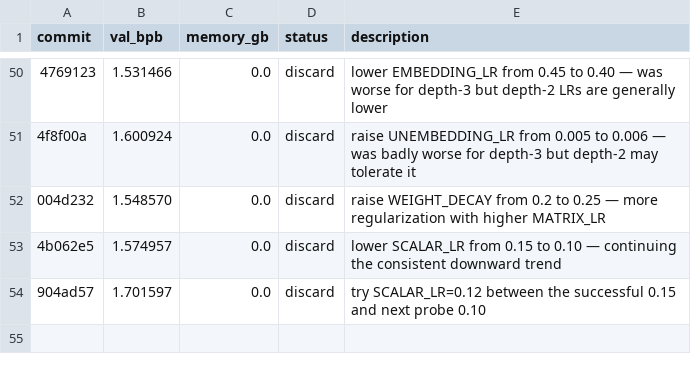
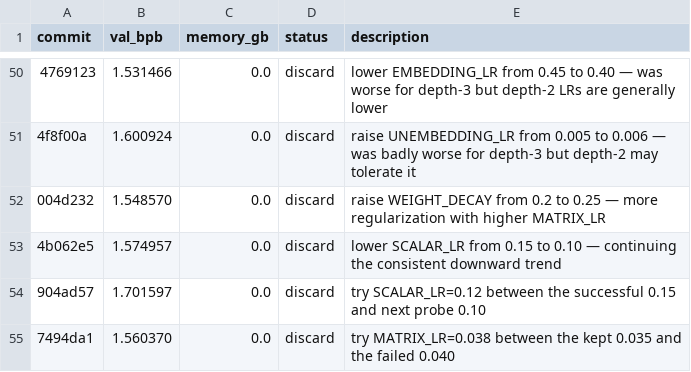
Before and after one commit to dicefuji/autoresearch-macos, a TSV file: results.tsv, drawn as a sheet; only a part is shown, gaps mark what is left out; the diff names each change by its address in the sheet, - before the commit and + after, or states it on an @@ line.

Commit message:
Log failed experiment: try MATRIX_LR=0.038 between the kept 0.035 and the failed 0.040

```diff
--- a/results.tsv
+++ b/results.tsv
+row 55: 7494da1 | 1.560370 | 0.0 | discard | try MATRIX_LR=0.038 between the kept 0.035 and the failed 0.040
```
Also changed, not shown: 3 other files.
